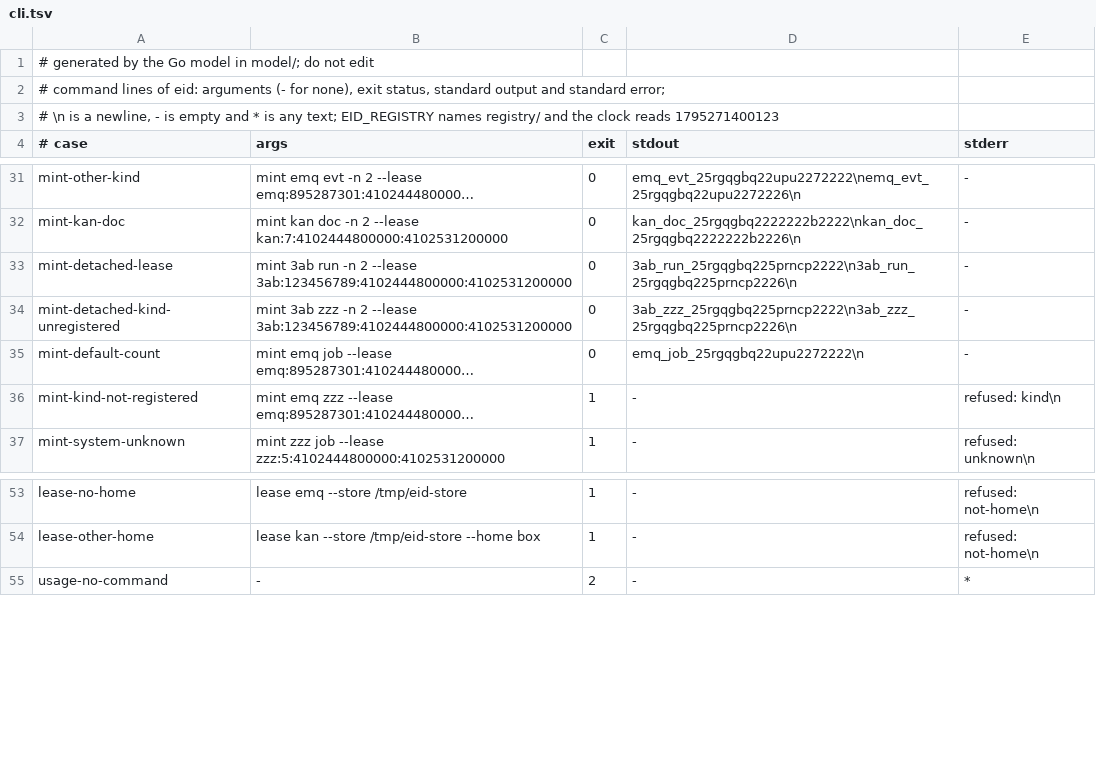
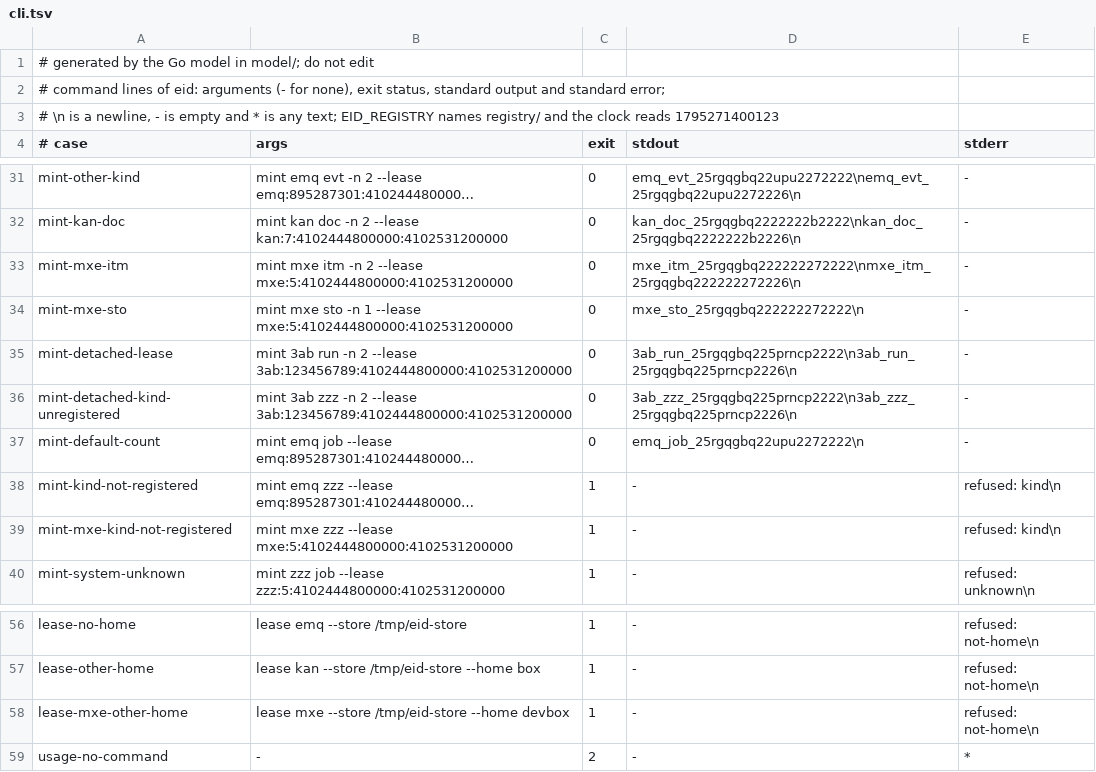
Before and after one commit to fiberfx/ecd-id, a TSV file: vectors/cli.tsv, drawn as a sheet; only a part is shown, gaps mark what is left out; long unchanged cells end in …; the diff names each change by its address in the sheet, - before the commit and + after, or states it on an @@ line.

Commit message:
ecd-id v0.9.1: registry names m5 as mxe's home and holds mxe itm (entity) and mxe sto (store) (EID_LEASE rung 2, car C1 mxe-home); crate eid 0.9.1; vectors/cli.tsv gains mint-mxe-itm, mint-mxe-sto, mint-mxe-kind-not-registered and lease-mxe-other-home, written by hand consistent with model/cli.go (not regenerated: nothing compiles on this host); G13 test for the mxe grant; README: A home host and release notes

```diff
--- a/vectors/cli.tsv
+++ b/vectors/cli.tsv
+row 33: mint-mxe-itm | mint mxe itm -n 2 --lease mxe:5:4102444800000:4102531200000 | 0 | mxe_itm_25rgqgbq222222272222\nmxe_itm_25rgqgbq222222272226\n | -
+row 34: mint-mxe-sto | mint mxe sto -n 1 --lease mxe:5:4102444800000:4102531200000 | 0 | mxe_sto_25rgqgbq222222272222\n | -
+row 39: mint-mxe-kind-not-registered | mint mxe zzz --lease mxe:5:4102444800000:4102531200000 | 1 | - | refused: kind\n
+row 58: lease-mxe-other-home | lease mxe --store /tmp/eid-store --home devbox | 1 | - | refused: not-home\n
```
Also changed, not shown: registry/kinds.tsv, registry/systems.tsv, 5 other files.
